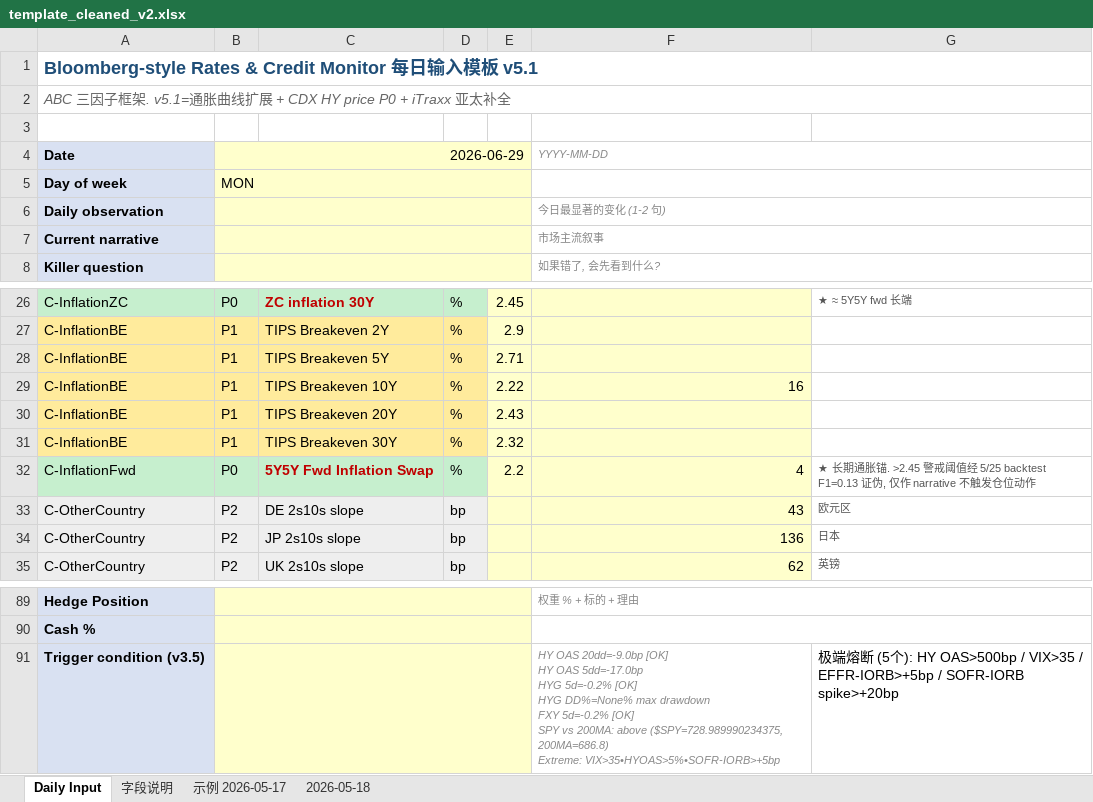
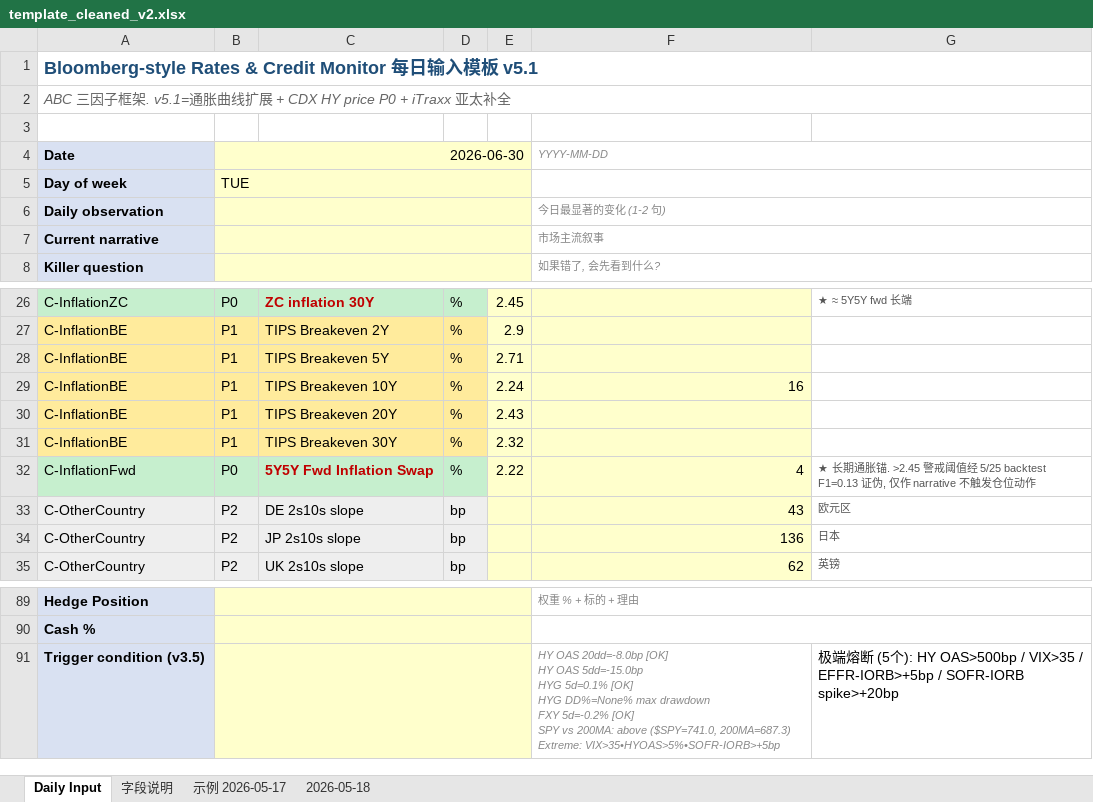
Before and after one commit to slowqqwin-beep/liquidity-monitor, an Excel workbook: template_cleaned_v2.xlsx, sheet Daily Input, drawn as a sheet; only a part is shown, gaps mark what is left out; values as stored, in another font and other column widths than the file's, no borders; ↵ is a line break in a cell; the diff covers the shown part only; the diff names each change by its address in the sheet, - before the commit and + after, or states it on an @@ line.

```diff
--- a/template_cleaned_v2.xlsx (sheet Daily Input)
+++ b/template_cleaned_v2.xlsx (sheet Daily Input)
-B4: 2026-06-29
+B4: 2026-06-30
-B5: MON
+B5: TUE
-E29: 2.22
+E29: 2.24
-E32: 2.2
+E32: 2.22
-F91: HY OAS 20dd=-9.0bp [OK] ↵ HY OAS 5dd=-17.0bp ↵ HYG 5d=-0.2% [OK] ↵ HYG DD%=None% max drawdown ↵ FXY 5d=-0.2% [OK] ↵ SPY vs 200MA: above ($SPY=728.989990234375, 200MA=686.8) ↵ Extreme: VIX>35•HYOAS>5%•SOFR-IORB>+5bp
+F91: HY OAS 20dd=-8.0bp [OK] ↵ HY OAS 5dd=-15.0bp ↵ HYG 5d=0.1% [OK] ↵ HYG DD%=None% max drawdown ↵ FXY 5d=-0.2% [OK] ↵ SPY vs 200MA: above ($SPY=741.0, 200MA=687.3) ↵ Extreme: VIX>35•HYOAS>5%•SOFR-IORB>+5bp
```
Also changed, not shown: 22 edited cells elsewhere in this sheet, 5 other files.
